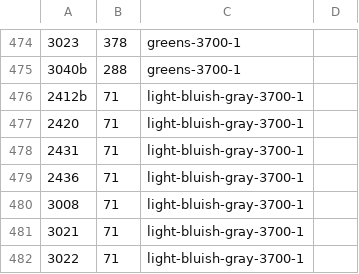
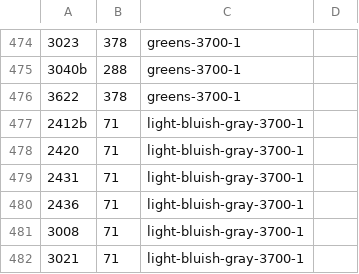
Before and after one commit to jncraton/bricki, a CSV file: data/part_bins.csv, drawn as a sheet; only a part is shown, gaps mark what is left out; the shorter side is filled out with more unchanged rows.

Commit message:
Update bin

```diff
--- a/data/part_bins.csv
+++ b/data/part_bins.csv
@@ -475,2 +475,3 @@
 3040b,288,greens-3700-1,
+3622,378,greens-3700-1,
 2412b,71,light-bluish-gray-3700-1,
```
